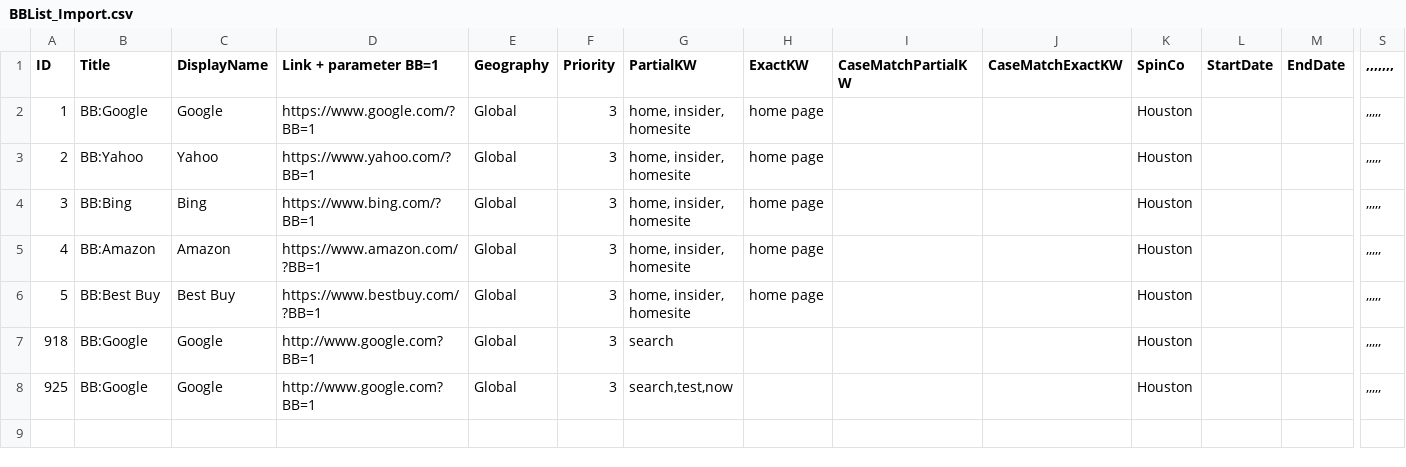
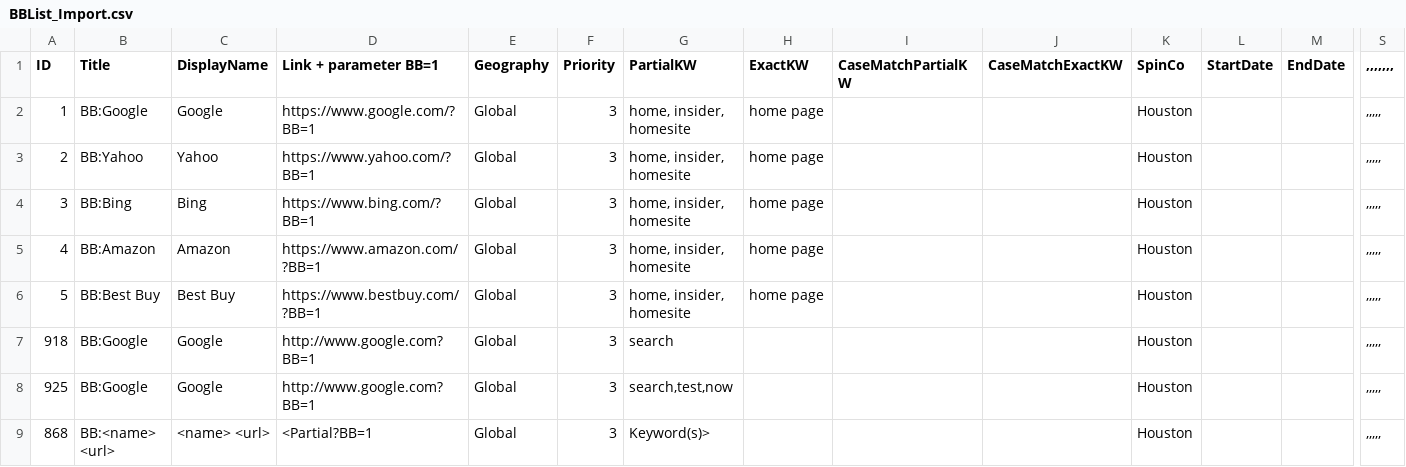
Before and after one commit to leonux123/simple_test_repo, a CSV file: BBList_Import.csv, drawn as a sheet; only a part is shown, gaps mark what is left out; rows hold the shown columns only; the diff names each change by its address in the sheet, - before the commit and + after, or states it on an @@ line.

Commit message:
Added a new BestBet

```diff
--- a/BBList_Import.csv
+++ b/BBList_Import.csv
+row 9: 868 | BB:<name> <url> | <name> <url> | <Partial?BB=1 | Global | 3 | Keyword(s)> |  |  |  | Houston |  |  | ,,,,,
```
